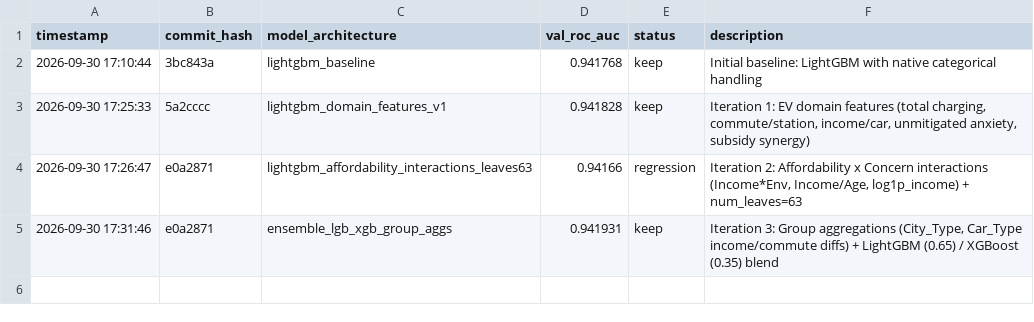
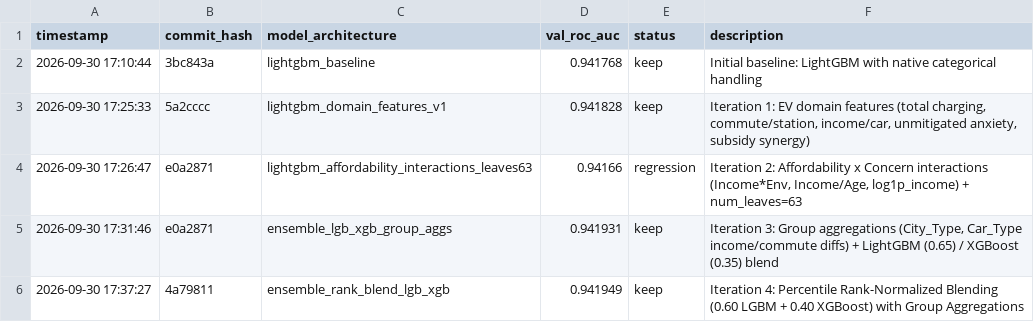
Before and after one commit to aniketkharad/autoResearch_eVehicles, a TSV file: results.tsv, drawn as a sheet.

Commit message:
improve(roc_auc): 0.941949 via percentile rank blend

```diff
--- a/results.tsv
+++ b/results.tsv
@@ -5 +5,2 @@ timestamp	commit_hash	model_architecture	val_roc_auc	status	description
 2026-09-30 17:31:46	e0a2871	ensemble_lgb_xgb_group_aggs	0.941931	keep	Iteration 3: Group aggregations (City_Type, Car_Type income/commute diffs) + LightGBM (0.65) / XGBoost (0.35) blend
+2026-09-30 17:37:27	4a79811	ensemble_rank_blend_lgb_xgb	0.941949	keep	Iteration 4: Percentile Rank-Normalized Blending (0.60 LGBM + 0.40 XGBoost) with Group Aggregations
```
Also changed, not shown: 1 other file.
